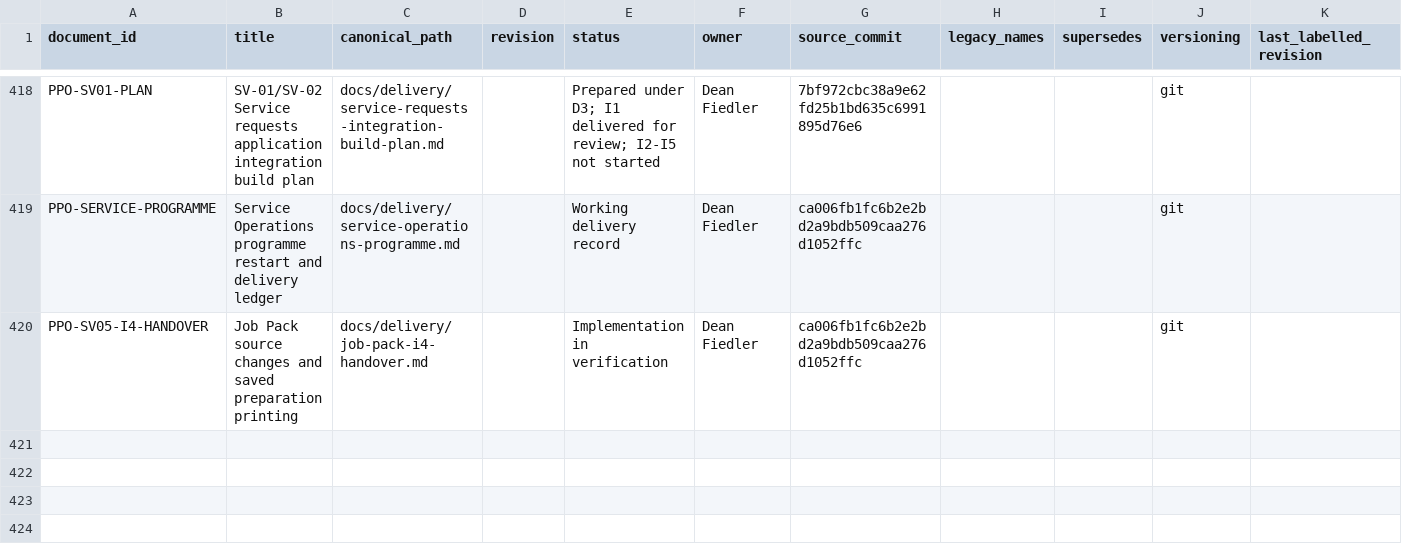
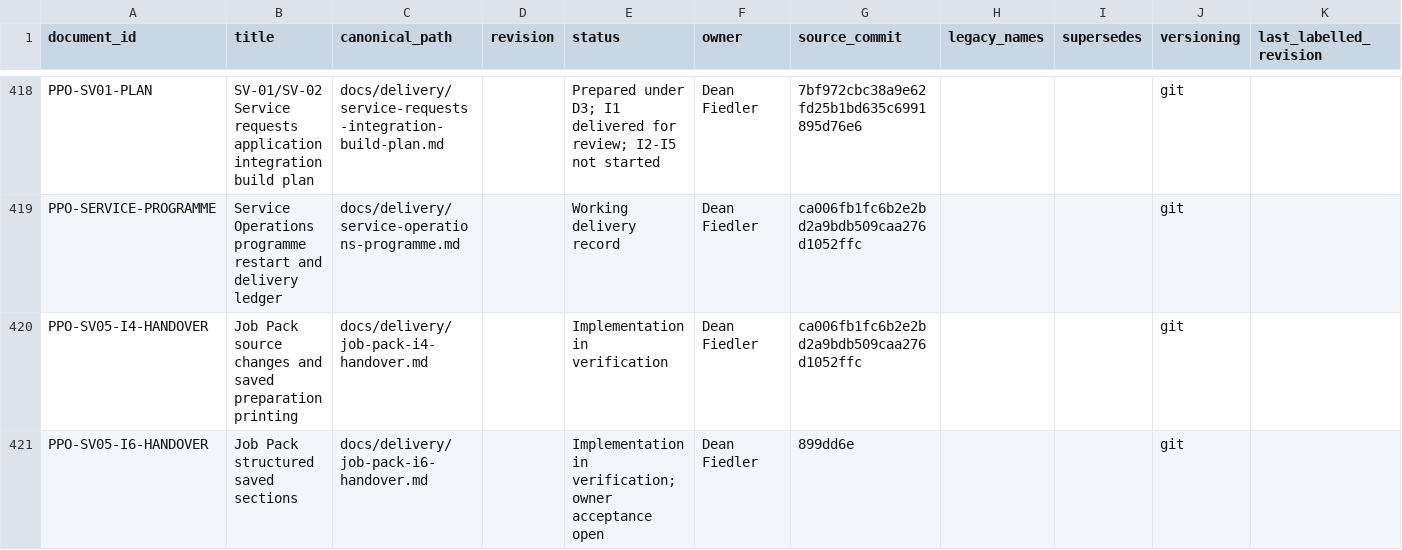
Before and after one commit to deanrfiedler-gif/powerplants-one, a CSV file: docs/standards/document-register.csv, drawn as a sheet; only a part is shown, gaps mark what is left out.

Commit message:
feat(service): present verified saved Job Pack sections

```diff
--- a/docs/standards/document-register.csv
+++ b/docs/standards/document-register.csv
@@ -420 +420,2 @@ PPO-SERVICE-PROGRAMME,Service Operations programme restart and delivery ledger,d
 PPO-SV05-I4-HANDOVER,Job Pack source changes and saved preparation printing,docs/delivery/job-pack-i4-handover.md,,Implementation in verification,Dean Fiedler,ca006fb1fc6b2e2bd2a9bdb509caa276d1052ffc,,,git,
+PPO-SV05-I6-HANDOVER,Job Pack structured saved sections,docs/delivery/job-pack-i6-handover.md,,Implementation in verification; owner acceptance open,Dean Fiedler,899dd6e,,,git,
```
Also changed, not shown: 37 other files.
